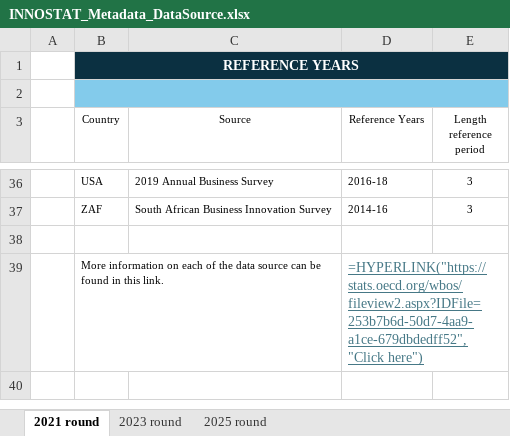
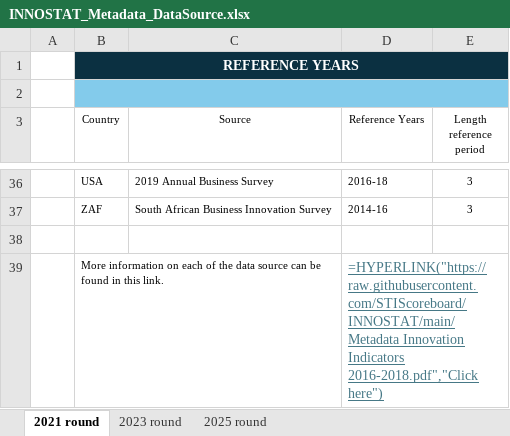
Before and after one commit to STIScoreboard/INNOSTAT, an Excel workbook: INNOSTAT_Metadata_DataSource.xlsx, sheet 2021 round, drawn as a sheet; only a part is shown, gaps mark what is left out; values as stored, in another font and other column widths than the file's, no borders; formulas are shown in place of their values; the diff names each change by its address in the sheet, - before the commit and + after, or states it on an @@ line.

Commit message:
Add files via upload

```diff
--- a/INNOSTAT_Metadata_DataSource.xlsx (sheet 2021 round)
+++ b/INNOSTAT_Metadata_DataSource.xlsx (sheet 2021 round)
-D39 (Reference Years): =HYPERLINK("https://stats.oecd.org/wbos/fileview2.aspx?IDFile=253b7b6d-50d7-4aa9-a1ce-679dbdedff52","Click here")
+D39 (Reference Years): =HYPERLINK("https://raw.githubusercontent.com/STIScoreboard/INNOSTAT/main/Metadata Innovation Indicators 2016-2018.pdf","Click here")
```
Also changed, not shown: sheet 2023 round.
